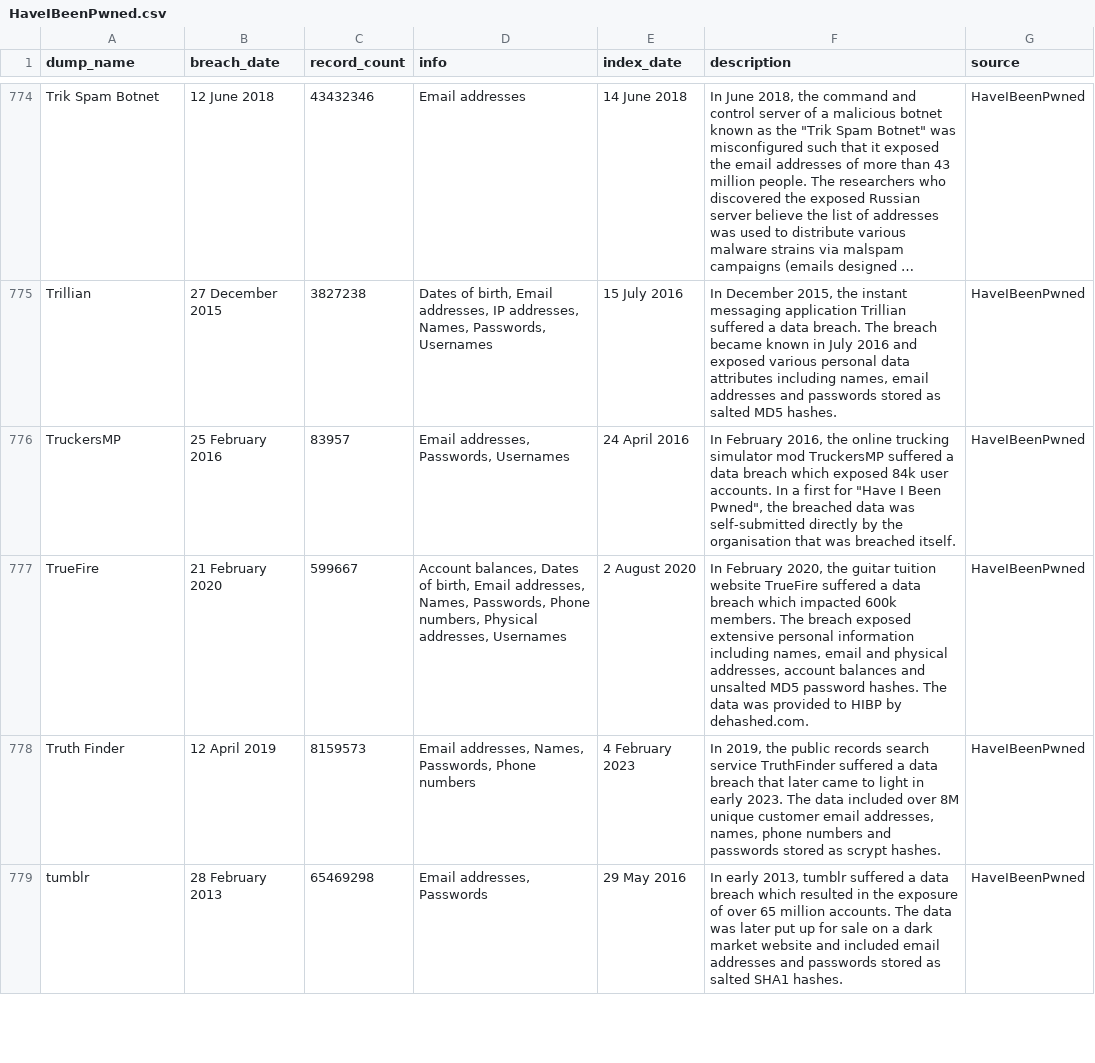
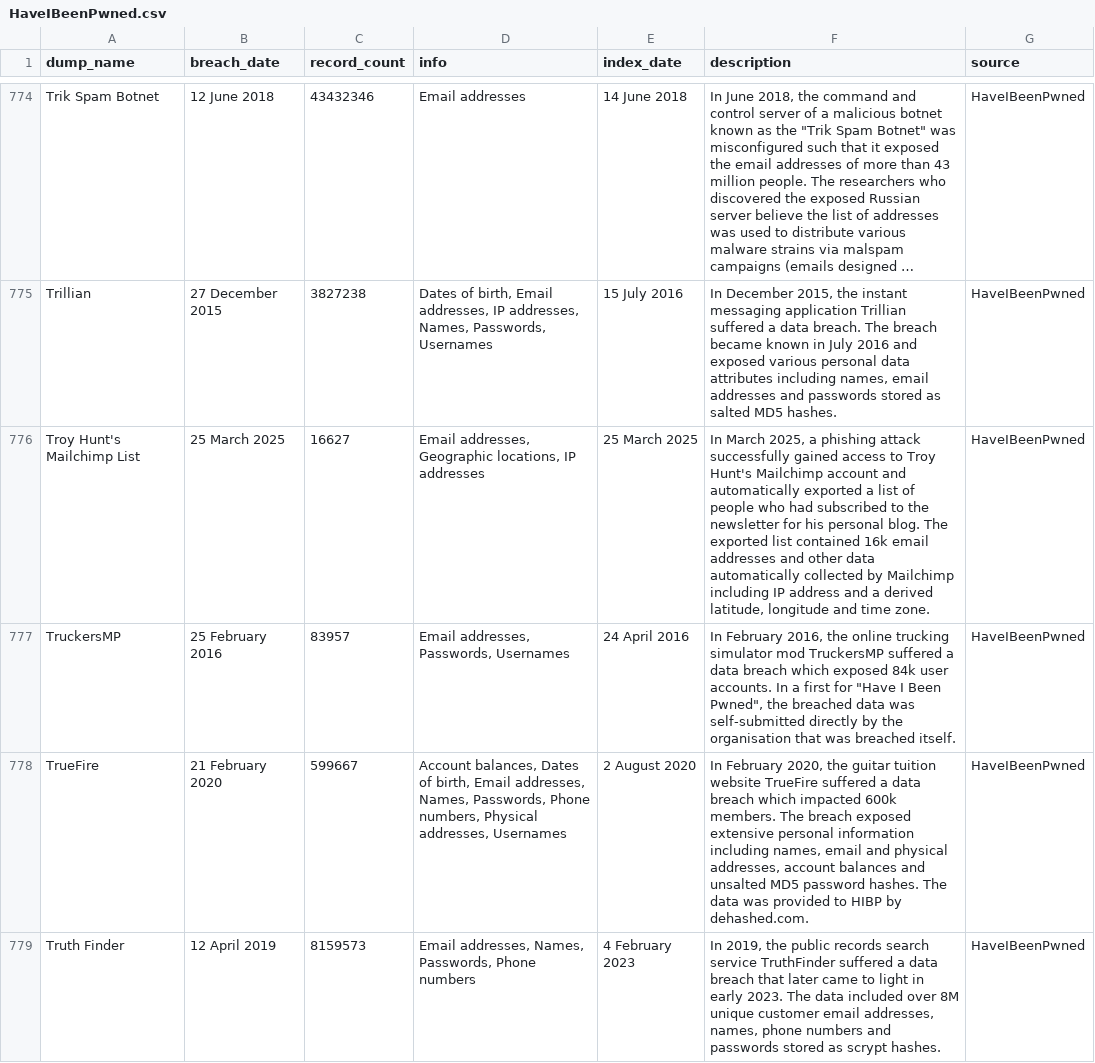
Before and after one commit to notdls/known-breaches, a CSV file: datasets/HaveIBeenPwned.csv, drawn as a sheet; only a part is shown, gaps mark what is left out; the shorter side is filled out with more unchanged rows; long unchanged cells end in …; the diff names each change by its address in the sheet, - before the commit and + after, or states it on an @@ line.

Commit message:
Dataset Update 03/27/25

```diff
--- a/datasets/HaveIBeenPwned.csv
+++ b/datasets/HaveIBeenPwned.csv
+row 776: Troy Hunt's Mailchimp List | 25 March 2025 | 16627 | Email addresses, Geographic locations, IP addresses | 25 March 2025 | In March 2025, a phishing attack successfully gained access to Troy Hunt's Mailchimp account and automatically exported a list of people who had subscribed to the newsletter for his personal blog. The exported list contained 16k email addresses and other data automatically collected by Mailchimp including IP address and a derived latitude, longitude and time zone. | HaveIBeenPwned
```
Also changed, not shown: 3 other files.
